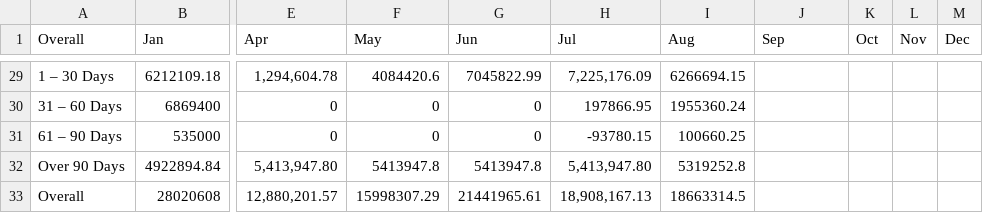
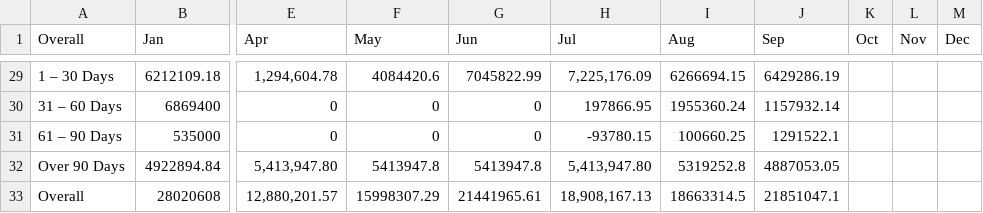
Before and after one commit to housekiploy/company-performance, a CSV file: data.csv, drawn as a sheet; only a part is shown, gaps mark what is left out; the diff covers the shown part only; the diff names each change by its address in the sheet, - before the commit and + after, or states it on an @@ line.

```diff
--- a/data.csv
+++ b/data.csv
-J29 (Sep): (empty)
+J29 (Sep): 6429286.19
-J30 (Sep): (empty)
+J30 (Sep): 1157932.14
-J31 (Sep): (empty)
+J31 (Sep): 1291522.1
-J32 (Sep): (empty)
+J32 (Sep): 4887053.05
-J33 (Sep): (empty)
+J33 (Sep): 21851047.1
```
Also changed, not shown: 21 edited cells elsewhere in this file.
